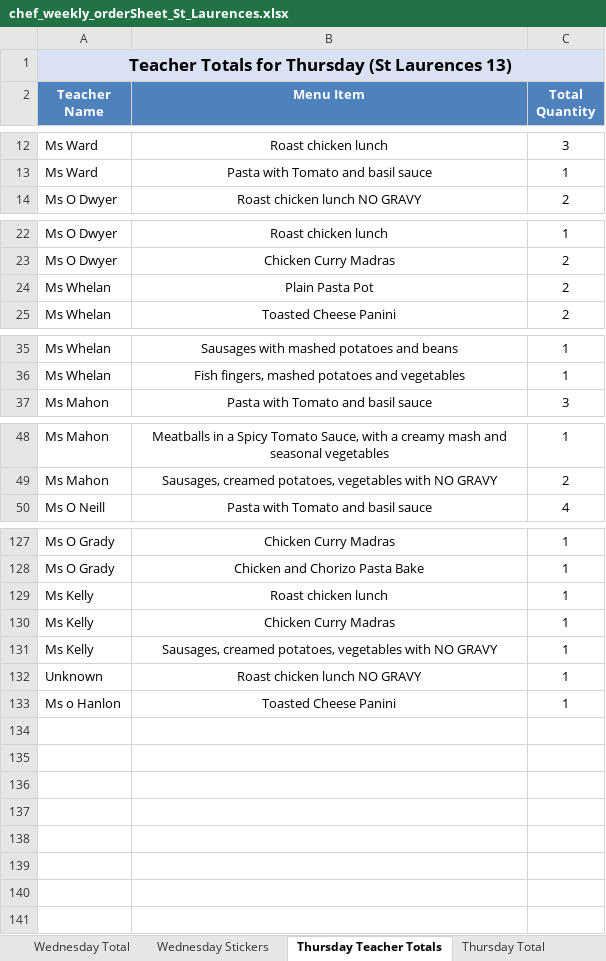
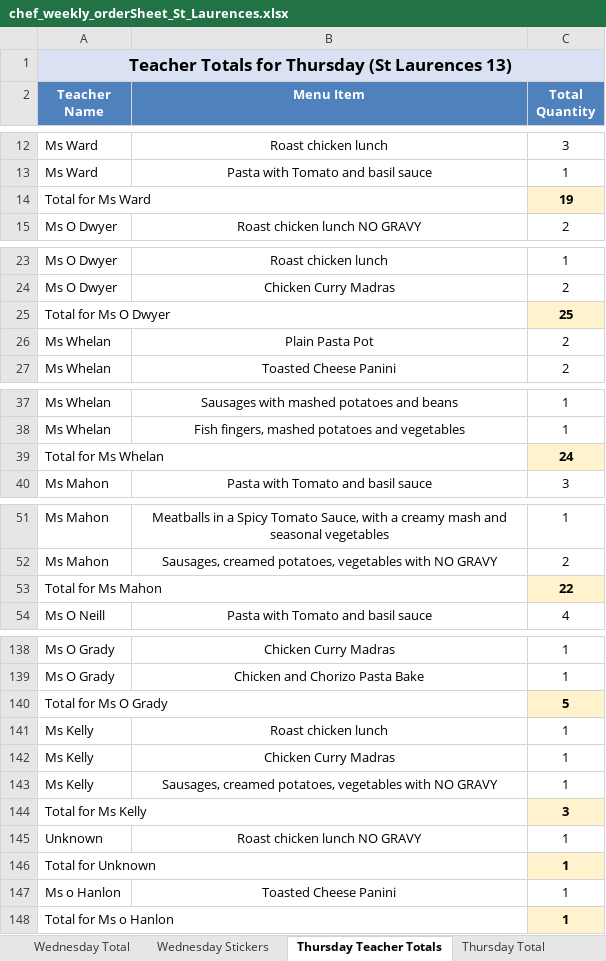
Before and after one commit to Zainabkhan007/Rafter_Backend_System, an Excel workbook: menu_files/chef_weekly_orderSheet_St_Laurences.xlsx, sheet Thursday Teacher Totals, drawn as a sheet; only a part is shown, gaps mark what is left out; values as stored, in another font and other column widths than the file's, no borders; the diff covers the shown part only; the diff names each change by its address in the sheet, - before the commit and + after, or states it on an @@ line.

```diff
--- a/menu_files/chef_weekly_orderSheet_St_Laurences.xlsx (sheet Thursday Teacher Totals)
+++ b/menu_files/chef_weekly_orderSheet_St_Laurences.xlsx (sheet Thursday Teacher Totals)
+row 14: Total for Ms Ward |  | 19
+row 25: Total for Ms O Dwyer |  | 25
+row 39: Total for Ms Whelan |  | 24
+row 53: Total for Ms Mahon |  | 22
+row 140: Total for Ms O Grady |  | 5
+row 144: Total for Ms Kelly |  | 3
+row 146: Total for Unknown |  | 1
+row 148: Total for Ms o Hanlon |  | 1
```
Also changed, not shown: 7 added rows elsewhere in this sheet, sheet Friday Teacher Totals, sheet Wednesday Teacher Totals, sheet Tuesday Teacher Totals, sheet Monday Teacher Totals, 1 other file.
